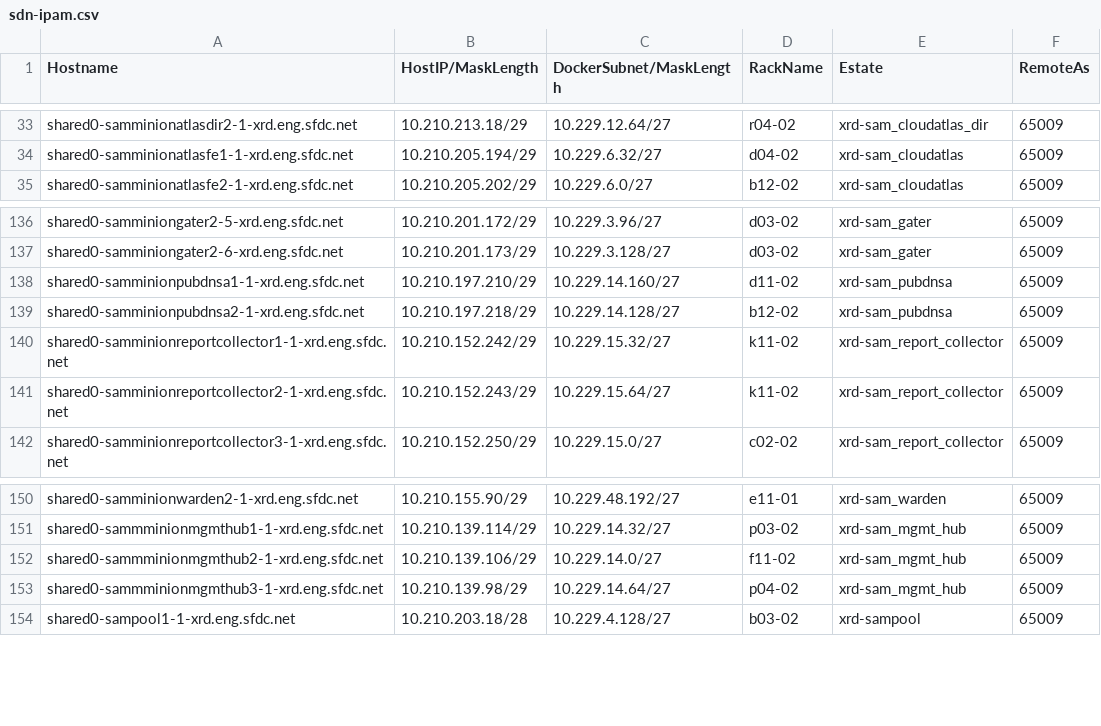
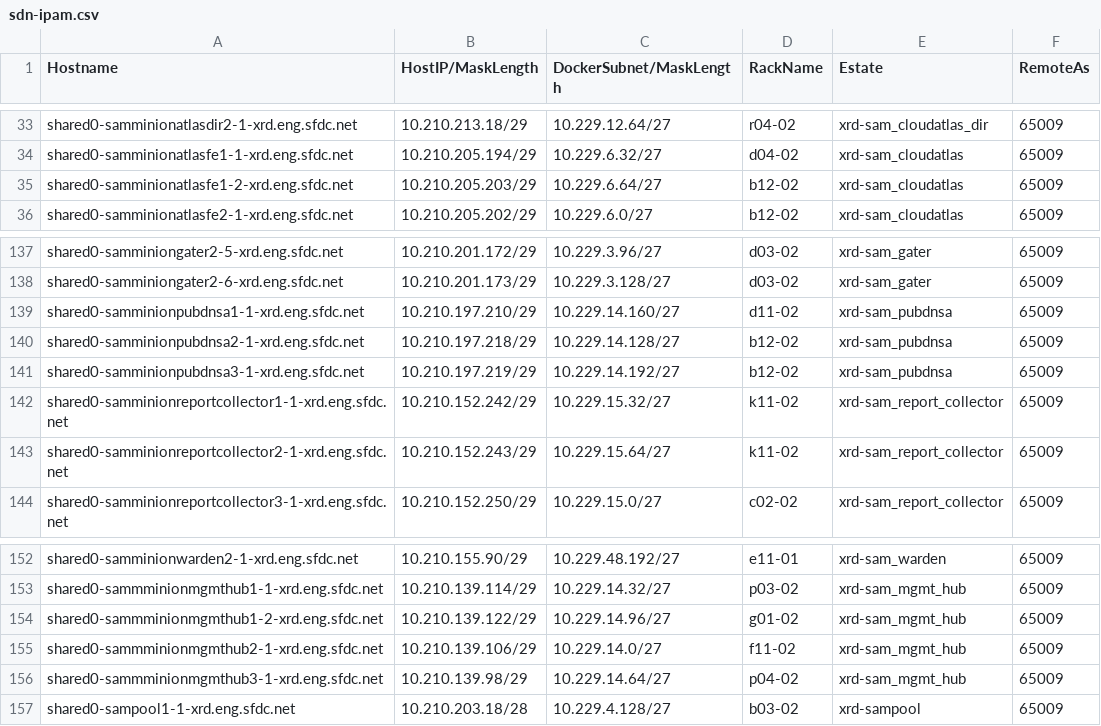
Before and after one commit to kckrithika/kaggle-challenges, a CSV file: sam-internal/sdn/xrd/xrd-sam/sdn-ipam.csv, drawn as a sheet; only a part is shown, gaps mark what is left out.

Commit message:
SAM - SDN IPAM Update @sam/sdn **Adding new hosts to the SDN IPAM Files**

```diff
--- a/sam-internal/sdn/xrd/xrd-sam/sdn-ipam.csv
+++ b/sam-internal/sdn/xrd/xrd-sam/sdn-ipam.csv
@@ -34,2 +34,3 @@ shared0-samminionatlasdir2-1-xrd.eng.sfdc.net,10.210.213.18/29,10.229.12.64/27,r
 shared0-samminionatlasfe1-1-xrd.eng.sfdc.net,10.210.205.194/29,10.229.6.32/27,d04-02,xrd-sam_cloudatlas,65009
+shared0-samminionatlasfe1-2-xrd.eng.sfdc.net,10.210.205.203/29,10.229.6.64/27,b12-02,xrd-sam_cloudatlas,65009
 shared0-samminionatlasfe2-1-xrd.eng.sfdc.net,10.210.205.202/29,10.229.6.0/27,b12-02,xrd-sam_cloudatlas,65009
@@ -139,2 +140,3 @@ shared0-samminionpubdnsa1-1-xrd.eng.sfdc.net,10.210.197.210/29,10.229.14.160/27,
 shared0-samminionpubdnsa2-1-xrd.eng.sfdc.net,10.210.197.218/29,10.229.14.128/27,b12-02,xrd-sam_pubdnsa,65009
+shared0-samminionpubdnsa3-1-xrd.eng.sfdc.net,10.210.197.219/29,10.229.14.192/27,b12-02,xrd-sam_pubdnsa,65009
 shared0-samminionreportcollector1-1-xrd.eng.sfdc.net,10.210.152.242/29,10.229.15.32/27,k11-02,xrd-sam_report_collector,65009
@@ -151,2 +153,3 @@ shared0-samminionwarden2-1-xrd.eng.sfdc.net,10.210.155.90/29,10.229.48.192/27,e1
 shared0-sammminionmgmthub1-1-xrd.eng.sfdc.net,10.210.139.114/29,10.229.14.32/27,p03-02,xrd-sam_mgmt_hub,65009
+shared0-sammminionmgmthub1-2-xrd.eng.sfdc.net,10.210.139.122/29,10.229.14.96/27,g01-02,xrd-sam_mgmt_hub,65009
 shared0-sammminionmgmthub2-1-xrd.eng.sfdc.net,10.210.139.106/29,10.229.14.0/27,f11-02,xrd-sam_mgmt_hub,65009
```
Also changed, not shown: sam-internal/sdn/prd/prd-sdc/sdn-ipam.csv, 17 other files.
